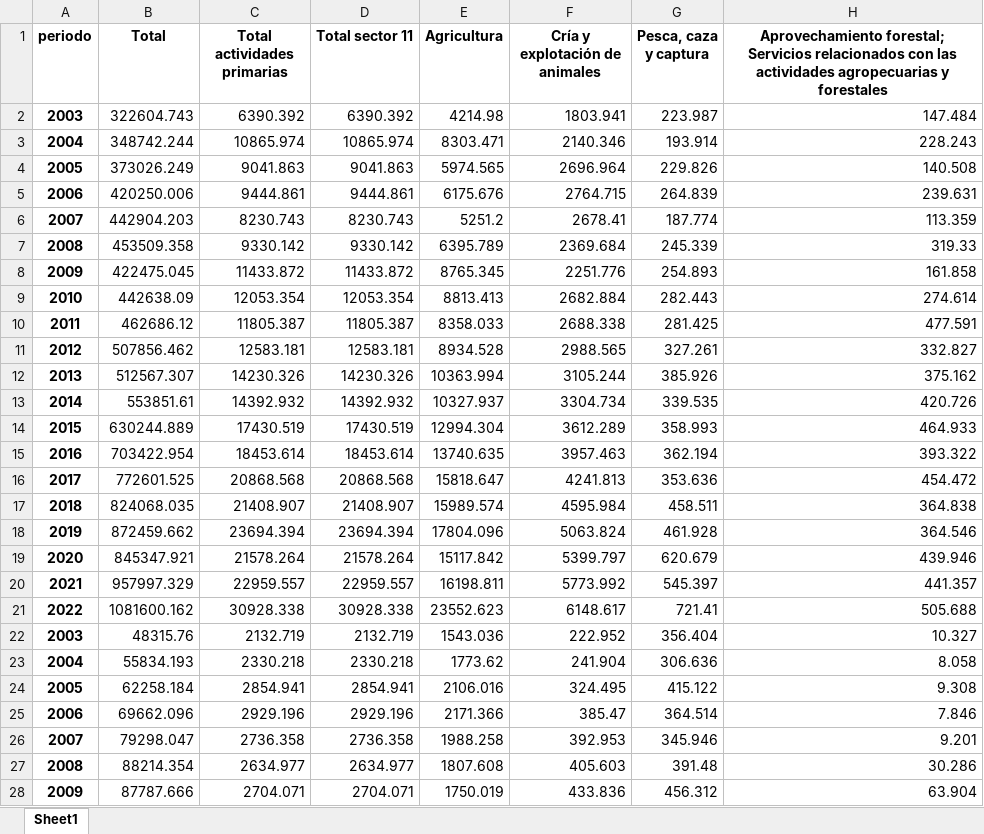
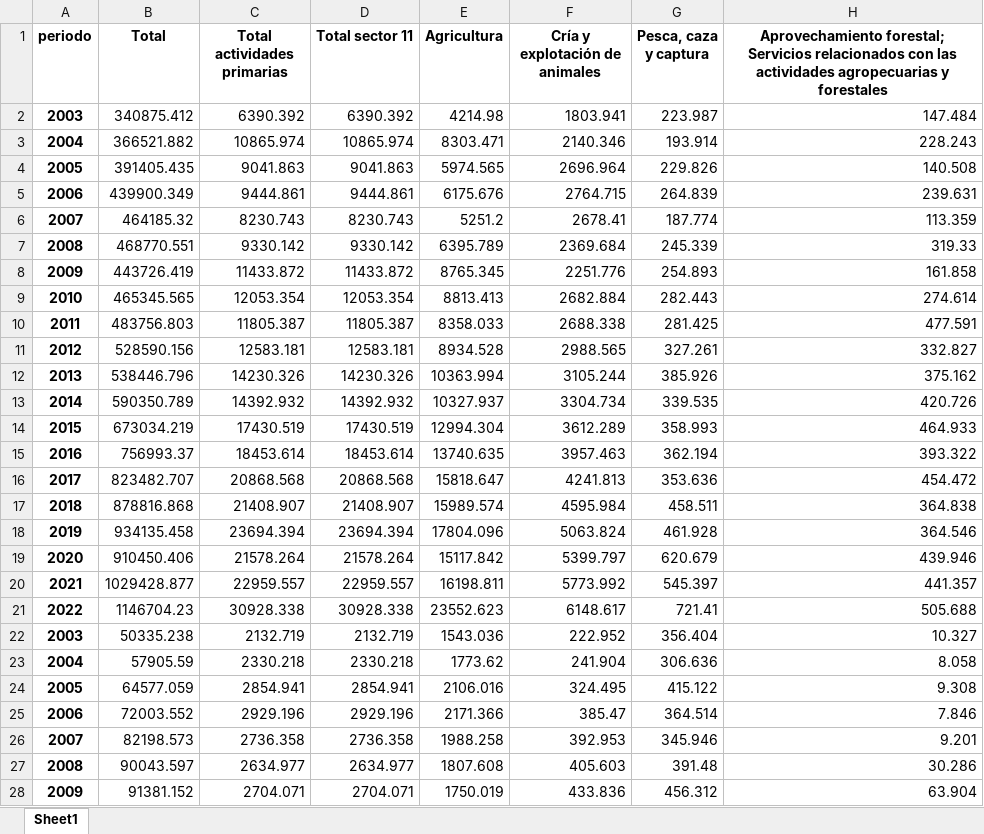
Before and after one commit to jfloresbmxt/fichas_estatales, an Excel workbook: data/pib/pib_nominal.xlsx, sheet Sheet1, drawn as a sheet; only a part is shown; values as stored, in another font and other column widths than the file's, no borders; the diff covers the shown part only; the diff names each change by its address in the sheet, - before the commit and + after, or states it on an @@ line.

```diff
--- a/data/pib/pib_nominal.xlsx (sheet Sheet1)
+++ b/data/pib/pib_nominal.xlsx (sheet Sheet1)
-B2 (Total): 322604.743
+B2 (Total): 340875.412
-B3 (Total): 348742.244
+B3 (Total): 366521.882
-B4 (Total): 373026.249
+B4 (Total): 391405.435
-B5 (Total): 420250.006
+B5 (Total): 439900.349
-B6 (Total): 442904.203
+B6 (Total): 464185.32
-B7 (Total): 453509.358
+B7 (Total): 468770.551
-B8 (Total): 422475.045
+B8 (Total): 443726.419
-B9 (Total): 442638.09
+B9 (Total): 465345.565
-B10 (Total): 462686.12
+B10 (Total): 483756.803
-B11 (Total): 507856.462
+B11 (Total): 528590.156
-B12 (Total): 512567.307
+B12 (Total): 538446.796
-B13 (Total): 553851.61
+B13 (Total): 590350.789
-B14 (Total): 630244.889
+B14 (Total): 673034.219
-B15 (Total): 703422.954
+B15 (Total): 756993.37
-B16 (Total): 772601.525
+B16 (Total): 823482.707
-B17 (Total): 824068.035
+B17 (Total): 878816.868
-B18 (Total): 872459.662
+B18 (Total): 934135.458
-B19 (Total): 845347.921
+B19 (Total): 910450.406
-B20 (Total): 957997.329
+B20 (Total): 1029428.877
-B21 (Total): 1081600.162
+B21 (Total): 1146704.23
-B22 (Total): 48315.76
+B22 (Total): 50335.238
-B23 (Total): 55834.193
+B23 (Total): 57905.59
-B24 (Total): 62258.184
+B24 (Total): 64577.059
-B25 (Total): 69662.096
+B25 (Total): 72003.552
-B26 (Total): 79298.047
+B26 (Total): 82198.573
-B27 (Total): 88214.354
+B27 (Total): 90043.597
-B28 (Total): 87787.666
+B28 (Total): 91381.152
```
Also changed, not shown: 613 edited cells elsewhere in this sheet, data/pib/pib_real.xlsx, 3 other files.
